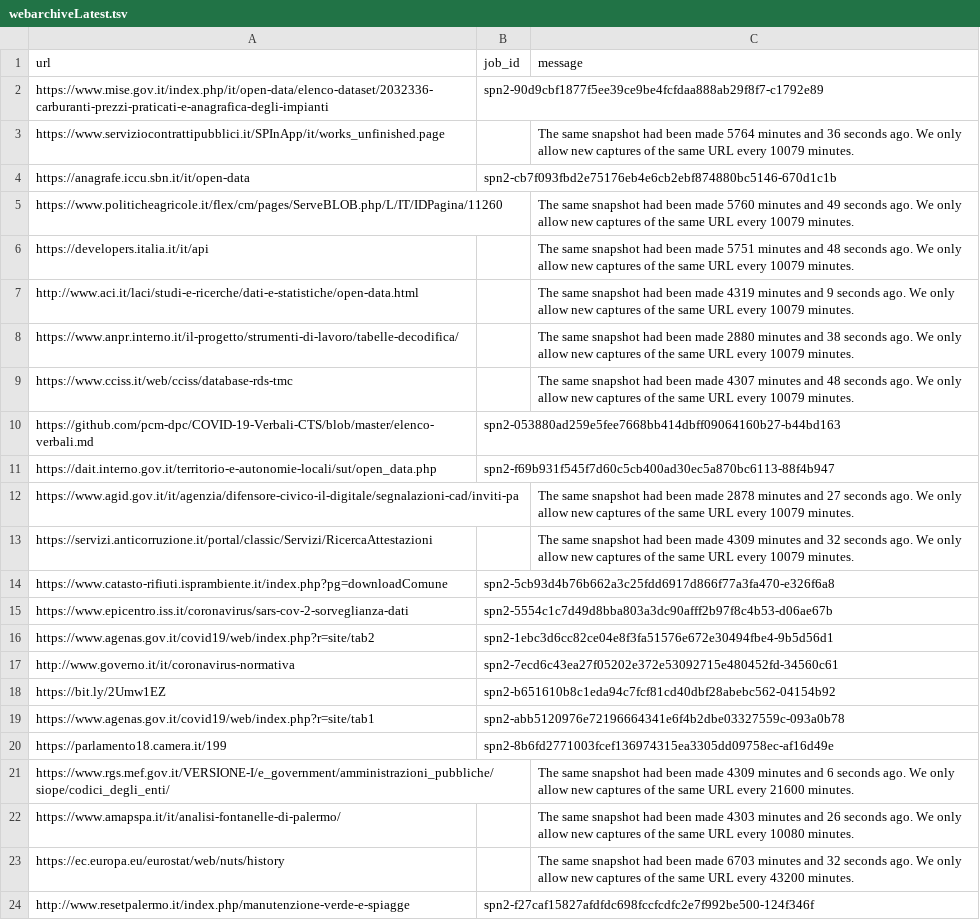
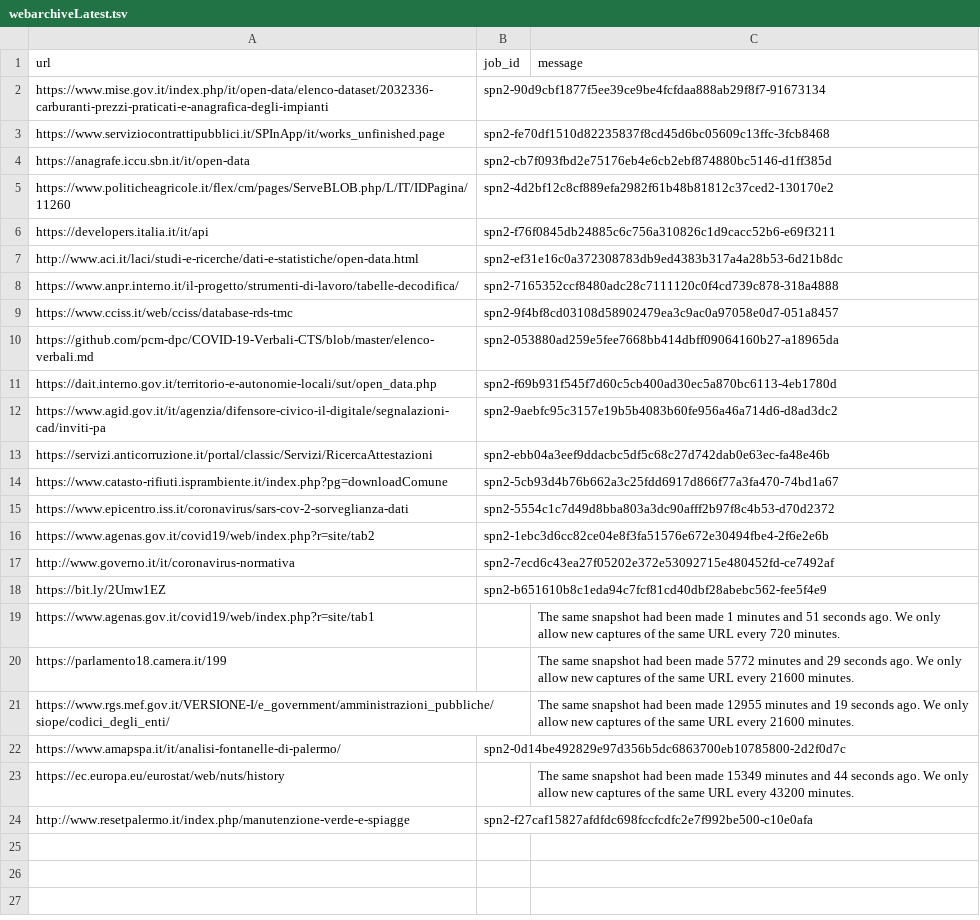
Before and after one commit to aborruso/archivioDatiPubbliciPreziosi, a TSV file: docs/webarchive/webarchiveLatest.tsv, drawn as a sheet; the diff names each change by its address in the sheet, - before the commit and + after, or states it on an @@ line.

```diff
--- a/docs/webarchive/webarchiveLatest.tsv
+++ b/docs/webarchive/webarchiveLatest.tsv
-B2 (job_id): spn2-90d9cbf1877f5ee39ce9be4fcfdaa888ab29f8f7-c1792e89
+B2 (job_id): spn2-90d9cbf1877f5ee39ce9be4fcfdaa888ab29f8f7-91673134
-B3 (job_id): (empty)
+B3 (job_id): spn2-fe70df1510d82235837f8cd45d6bc05609c13ffc-3fcb8468
-C3 (message): The same snapshot had been made 5764 minutes and 36 seconds ago. We only allow new captures of the same URL every 10079 minutes.
+C3 (message): (empty)
-B4 (job_id): spn2-cb7f093fbd2e75176eb4e6cb2ebf874880bc5146-670d1c1b
+B4 (job_id): spn2-cb7f093fbd2e75176eb4e6cb2ebf874880bc5146-d1ff385d
-B5 (job_id): (empty)
+B5 (job_id): spn2-4d2bf12c8cf889efa2982f61b48b81812c37ced2-130170e2
-C5 (message): The same snapshot had been made 5760 minutes and 49 seconds ago. We only allow new captures of the same URL every 10079 minutes.
+C5 (message): (empty)
-B6 (job_id): (empty)
+B6 (job_id): spn2-f76f0845db24885c6c756a310826c1d9cacc52b6-e69f3211
-C6 (message): The same snapshot had been made 5751 minutes and 48 seconds ago. We only allow new captures of the same URL every 10079 minutes.
+C6 (message): (empty)
-B7 (job_id): (empty)
+B7 (job_id): spn2-ef31e16c0a372308783db9ed4383b317a4a28b53-6d21b8dc
-C7 (message): The same snapshot had been made 4319 minutes and 9 seconds ago. We only allow new captures of the same URL every 10079 minutes.
+C7 (message): (empty)
-B8 (job_id): (empty)
+B8 (job_id): spn2-7165352ccf8480adc28c7111120c0f4cd739c878-318a4888
-C8 (message): The same snapshot had been made 2880 minutes and 38 seconds ago. We only allow new captures of the same URL every 10079 minutes.
+C8 (message): (empty)
-B9 (job_id): (empty)
+B9 (job_id): spn2-9f4bf8cd03108d58902479ea3c9ac0a97058e0d7-051a8457
-C9 (message): The same snapshot had been made 4307 minutes and 48 seconds ago. We only allow new captures of the same URL every 10079 minutes.
+C9 (message): (empty)
-B10 (job_id): spn2-053880ad259e5fee7668bb414dbff09064160b27-b44bd163
+B10 (job_id): spn2-053880ad259e5fee7668bb414dbff09064160b27-a18965da
-B11 (job_id): spn2-f69b931f545f7d60c5cb400ad30ec5a870bc6113-88f4b947
+B11 (job_id): spn2-f69b931f545f7d60c5cb400ad30ec5a870bc6113-4eb1780d
-B12 (job_id): (empty)
+B12 (job_id): spn2-9aebfc95c3157e19b5b4083b60fe956a46a714d6-d8ad3dc2
-C12 (message): The same snapshot had been made 2878 minutes and 27 seconds ago. We only allow new captures of the same URL every 10079 minutes.
+C12 (message): (empty)
-B13 (job_id): (empty)
+B13 (job_id): spn2-ebb04a3eef9ddacbc5df5c68c27d742dab0e63ec-fa48e46b
-C13 (message): The same snapshot had been made 4309 minutes and 32 seconds ago. We only allow new captures of the same URL every 10079 minutes.
+C13 (message): (empty)
-B14 (job_id): spn2-5cb93d4b76b662a3c25fdd6917d866f77a3fa470-e326f6a8
+B14 (job_id): spn2-5cb93d4b76b662a3c25fdd6917d866f77a3fa470-74bd1a67
-B15 (job_id): spn2-5554c1c7d49d8bba803a3dc90afff2b97f8c4b53-d06ae67b
+B15 (job_id): spn2-5554c1c7d49d8bba803a3dc90afff2b97f8c4b53-d70d2372
-B16 (job_id): spn2-1ebc3d6cc82ce04e8f3fa51576e672e30494fbe4-9b5d56d1
+B16 (job_id): spn2-1ebc3d6cc82ce04e8f3fa51576e672e30494fbe4-2f6e2e6b
-B17 (job_id): spn2-7ecd6c43ea27f05202e372e53092715e480452fd-34560c61
+B17 (job_id): spn2-7ecd6c43ea27f05202e372e53092715e480452fd-ce7492af
-B18 (job_id): spn2-b651610b8c1eda94c7fcf81cd40dbf28abebc562-04154b92
+B18 (job_id): spn2-b651610b8c1eda94c7fcf81cd40dbf28abebc562-fee5f4e9
-B19 (job_id): spn2-abb5120976e72196664341e6f4b2dbe03327559c-093a0b78
+B19 (job_id): (empty)
-C19 (message): (empty)
+C19 (message): The same snapshot had been made 1 minutes and 51 seconds ago. We only allow new captures of the same URL every 720 minutes.
-B20 (job_id): spn2-8b6fd2771003fcef136974315ea3305dd09758ec-af16d49e
+B20 (job_id): (empty)
-C20 (message): (empty)
+C20 (message): The same snapshot had been made 5772 minutes and 29 seconds ago. We only allow new captures of the same URL every 21600 minutes.
-C21 (message): …been made 4309 minutes and 6 seconds ago.…
+C21 (message): …been made 12955 minutes and 19 seconds ago.…
-B22 (job_id): (empty)
+B22 (job_id): spn2-0d14be492829e97d356b5dc6863700eb10785800-2d2f0d7c
-C22 (message): The same snapshot had been made 4303 minutes and 26 seconds ago. We only allow new captures of the same URL every 10080 minutes.
+C22 (message): (empty)
-C23 (message): …been made 6703 minutes and 32 seconds ago.…
+C23 (message): …been made 15349 minutes and 44 seconds ago.…
-B24 (job_id): spn2-f27caf15827afdfdc698fccfcdfc2e7f992be500-124f346f
+B24 (job_id): spn2-f27caf15827afdfdc698fccfcdfc2e7f992be500-c10e0afa
```
Also changed, not shown: docs/webarchive/webarchiveJobReport.csv.
